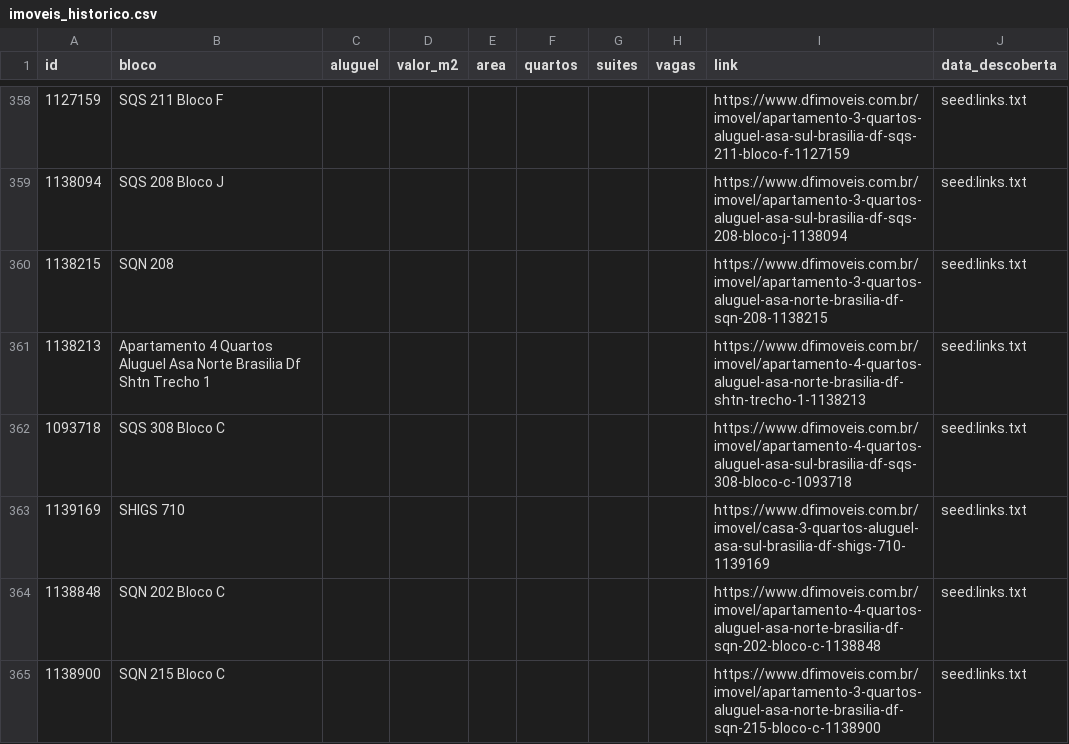
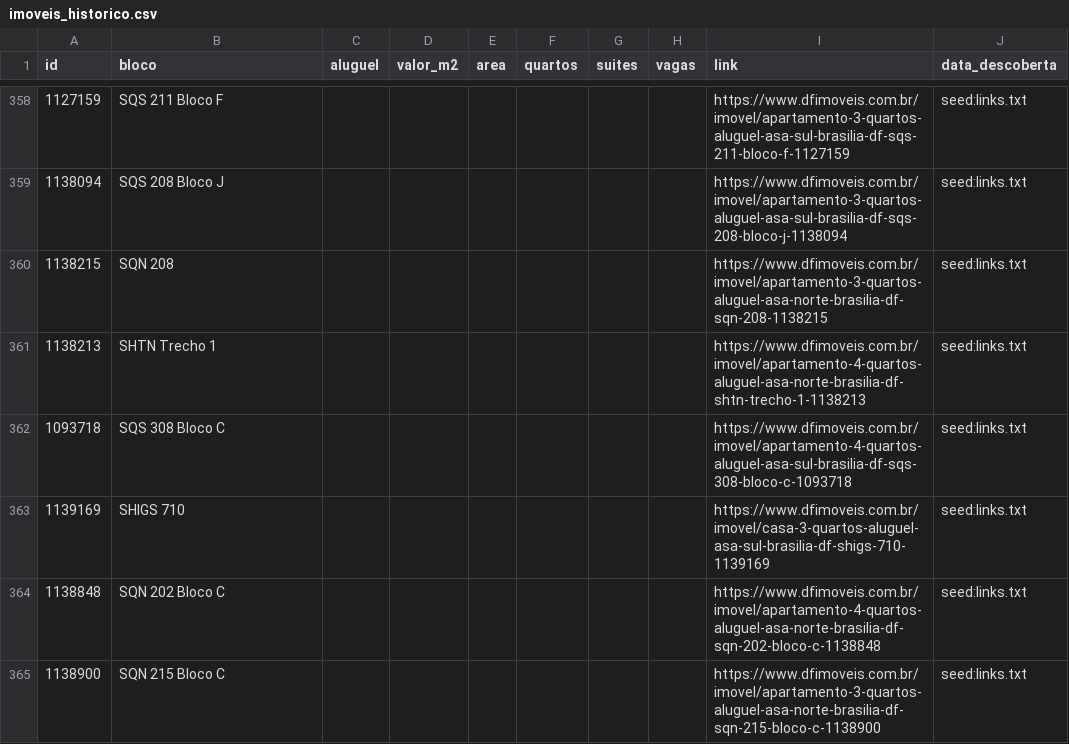
Before and after one commit to jhonsousa1/buscaImovel, a CSV file: imoveis_historico.csv, drawn as a sheet; only a part is shown, gaps mark what is left out; the diff covers the shown part only.

```diff
--- a/imoveis_historico.csv
+++ b/imoveis_historico.csv
@@ -360,3 +360,3 @@ id,bloco,aluguel,valor_m2,area,quartos,suites,vagas,link,data_descoberta
 1138215,SQN 208,,,,,,,https://www.dfimoveis.com.br/imovel/apartamento-3-quartos-aluguel-asa-norte-brasilia-df-sqn-208-1138215,seed:links.txt
-1138213,Apartamento 4 Quartos Aluguel Asa Norte Brasilia Df Shtn Trecho 1,,,,,,,https://www.dfimoveis.com.br/imovel/apartamento-4-quartos-aluguel-asa-norte-brasilia-df-shtn-trecho-1-1138213,seed:links.txt
+1138213,SHTN Trecho 1,,,,,,,https://www.dfimoveis.com.br/imovel/apartamento-4-quartos-aluguel-asa-norte-brasilia-df-shtn-trecho-1-1138213,seed:links.txt
 1093718,SQS 308 Bloco C,,,,,,,https://www.dfimoveis.com.br/imovel/apartamento-4-quartos-aluguel-asa-sul-brasilia-df-sqs-308-bloco-c-1093718,seed:links.txt
```
Also changed, not shown: 38 edited cells elsewhere in this file, 4 other files.
